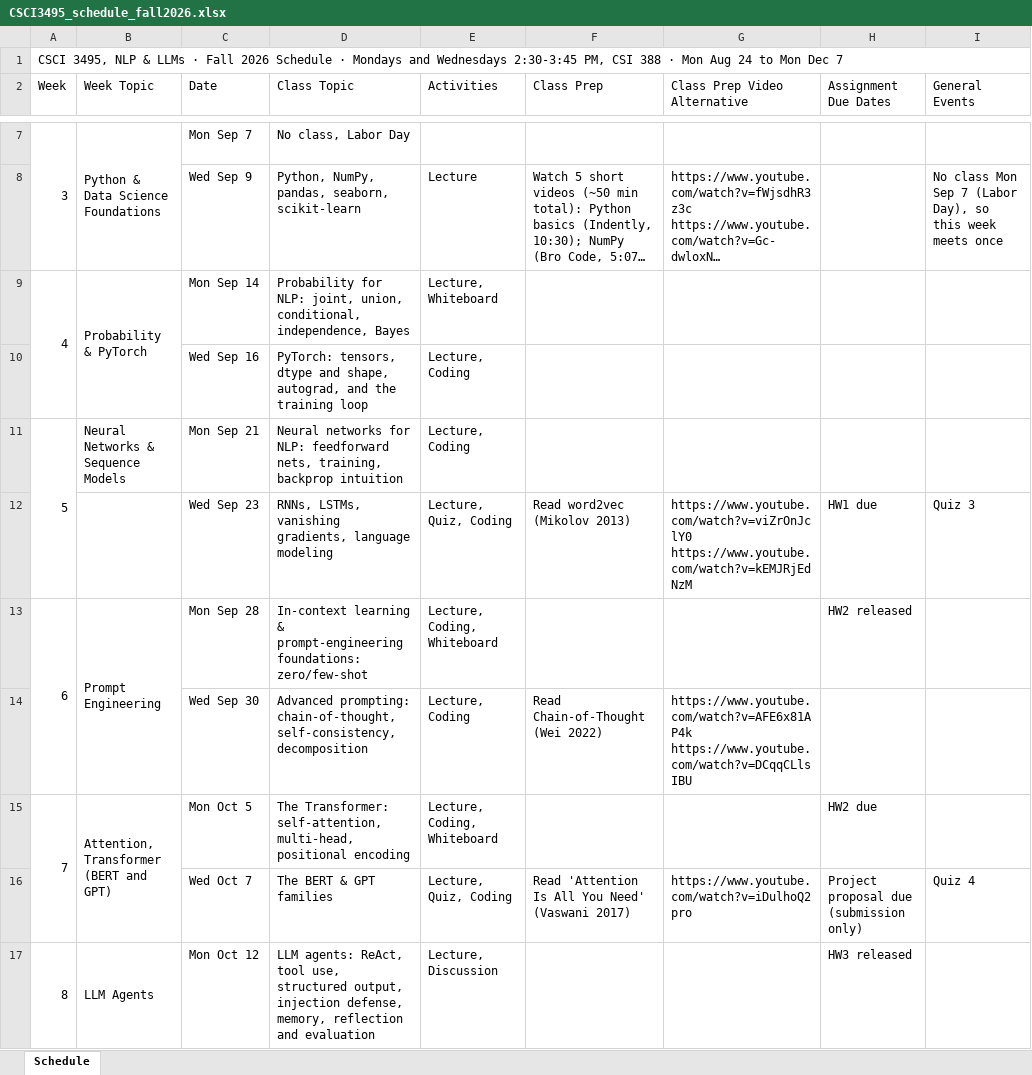
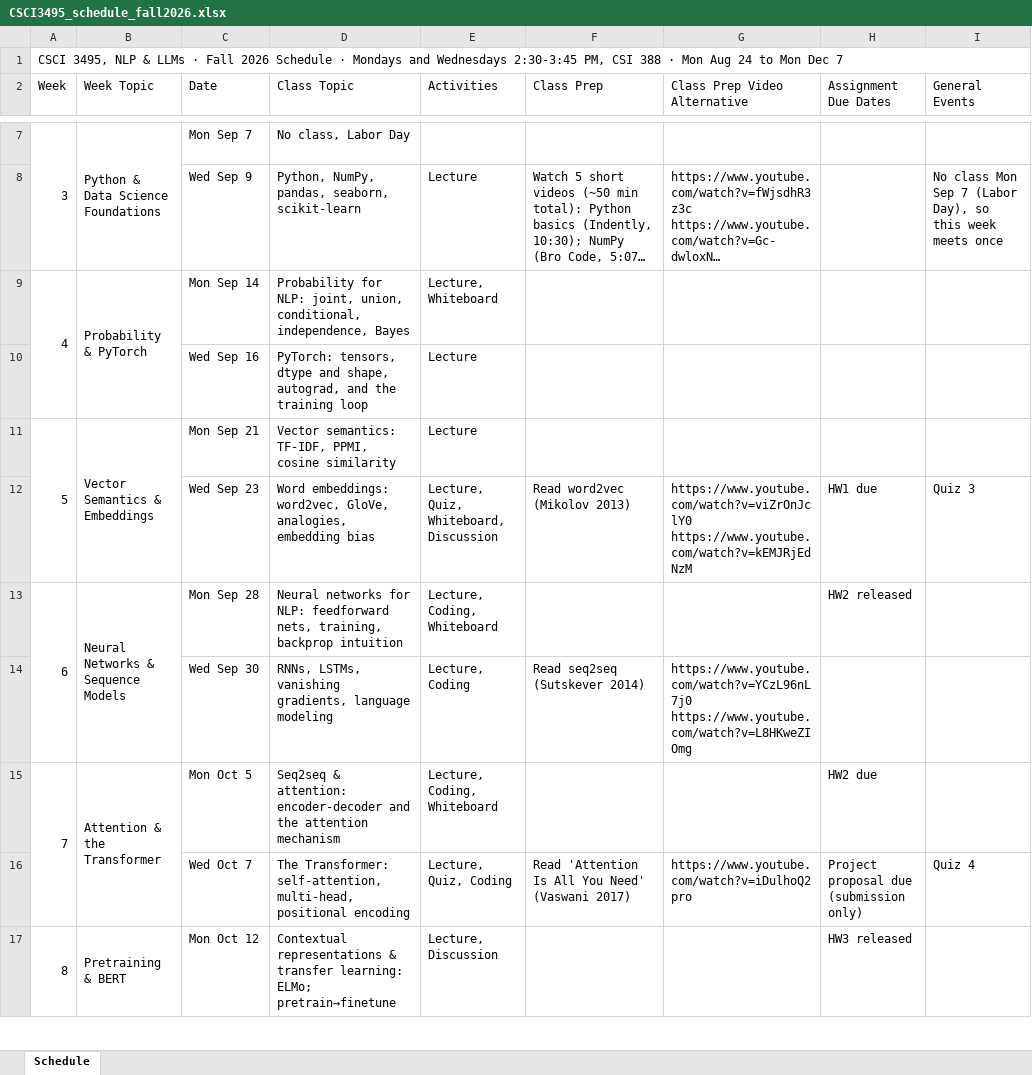
Before and after one commit to edavalosanaya/CSCI3495_NLP_LLMs_Student, an Excel workbook: schedule/CSCI3495_schedule_fall2026.xlsx, sheet Schedule, drawn as a sheet; only a part is shown, gaps mark what is left out; long unchanged cells end in …; values as stored, in another font and other column widths than the file's, no cell formats; ↵ is a line break in a cell; the diff covers the shown part only; the diff names each change by its address in the sheet, - before the commit and + after, or states it on an @@ line.

Commit message:
Publish course materials (5b5dac32)
Generated by scripts/publish_student.py from the source repository at 5b5dac32: "W11: LoRA-on-a-GPT and benchmark-an-LLM sessions, Quiz 6 rewrite, stale content removed"

```diff
--- a/schedule/CSCI3495_schedule_fall2026.xlsx (sheet Schedule)
+++ b/schedule/CSCI3495_schedule_fall2026.xlsx (sheet Schedule)
-E10:E11 (Activities): Lecture, Coding
+E10:E11 (Activities): Lecture
-B11 (Week Topic): Neural Networks & Sequence Models
+B11 (Week Topic): Vector Semantics & Embeddings
+B11:B12 merged
-D11 (Class Topic): Neural networks for NLP: feedforward nets, training, backprop intuition
+D11 (Class Topic): Vector semantics: TF-IDF, PPMI, cosine similarity
-D12 (Class Topic): RNNs, LSTMs, vanishing gradients, language modeling
+D12 (Class Topic): Word embeddings: word2vec, GloVe, analogies, embedding bias
-E12 (Activities): Lecture, Quiz, Coding
+E12 (Activities): Lecture, Quiz, Whiteboard, Discussion
-B13 (Week Topic): Prompt Engineering
+B13 (Week Topic): Neural Networks & Sequence Models
-D13 (Class Topic): In-context learning & prompt-engineering foundations: zero/few-shot
+D13 (Class Topic): Neural networks for NLP: feedforward nets, training, backprop intuition
-D14 (Class Topic): Advanced prompting: chain-of-thought, self-consistency, decomposition
+D14 (Class Topic): RNNs, LSTMs, vanishing gradients, language modeling
-F14 (Class Prep): Read Chain-of-Thought (Wei 2022)
+F14 (Class Prep): Read seq2seq (Sutskever 2014)
-G14 (Class Prep Video Alternative): https://www.youtube.com/watch?v=AFE6x81AP4k ↵ https://www.youtube.com/watch?v=DCqqCLlsIBU
+G14 (Class Prep Video Alternative): https://www.youtube.com/watch?v=YCzL96nL7j0 ↵ https://www.youtube.com/watch?v=L8HKweZIOmg
-B15 (Week Topic): Attention, Transformer (BERT and GPT)
+B15 (Week Topic): Attention & the Transformer
-D15 (Class Topic): The Transformer: self-attention, multi-head, positional encoding
+D15 (Class Topic): Seq2seq & attention: encoder-decoder and the attention mechanism
-D16 (Class Topic): The BERT & GPT families
+D16 (Class Topic): The Transformer: self-attention, multi-head, positional encoding
-B17 (Week Topic): LLM Agents
+B17 (Week Topic): Pretraining & BERT
-D17 (Class Topic): LLM agents: ReAct, tool use, structured output, injection defense, memory, reflection and evaluation
+D17 (Class Topic): Contextual representations & transfer learning: ELMo; pretrain→finetune
```
Also changed, not shown: 40 edited cells elsewhere in this sheet, cell formats, 18 other files.
